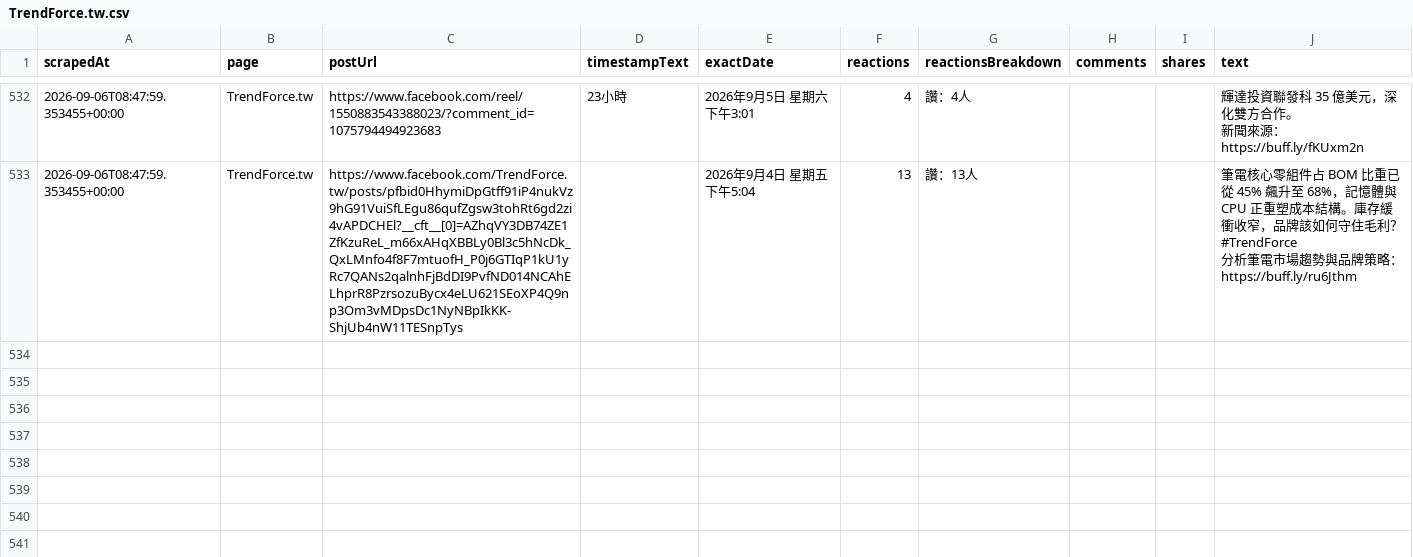
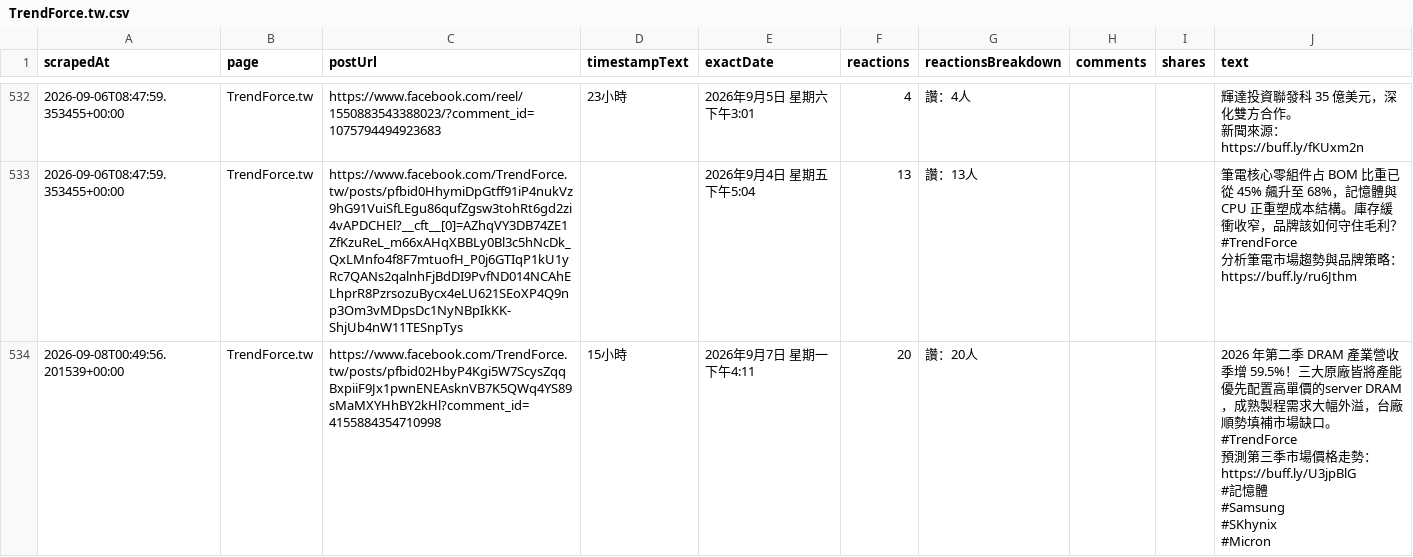
Before and after one commit to Evaline8485/TrendForceDashboard, a CSV file: csv/facebook/TrendForce.tw.csv, drawn as a sheet; only a part is shown, gaps mark what is left out; ↵ is a line break in a cell; the diff names each change by its address in the sheet, - before the commit and + after, or states it on an @@ line.

```diff
--- a/csv/facebook/TrendForce.tw.csv
+++ b/csv/facebook/TrendForce.tw.csv
+row 534: 2026-09-08T00:49:56.201539+00:00 | TrendForce.tw | https://www.facebook.com/TrendForce.tw/posts/pfbid02HbyP4Kgi5W7ScysZqqBxpiiF9Jx1pwnENEAsknVB7K5QWq4YS89sMaMXYHhBY2kHl?comment_id=4155884354710998 | 15小時 | 2026年9月7日 星期一下午4:11 | 20 | 讚：20人 |  |  | 2026 年第二季 DRAM 產業營收季增 59.5%！三大原廠皆將產能優先配置高單價的server DRAM，成熟製程需求大幅外溢，台廠順勢填補市場缺口。 ↵ #TrendForce ↵ 預測第三季市場價格走勢： ↵ https://buff.ly/U3jpBlG ↵ #記憶體 ↵ #Samsung ↵ #SKhynix ↵ #Micron
```
Also changed, not shown: csv/video_discovery.csv, 14 other files.
